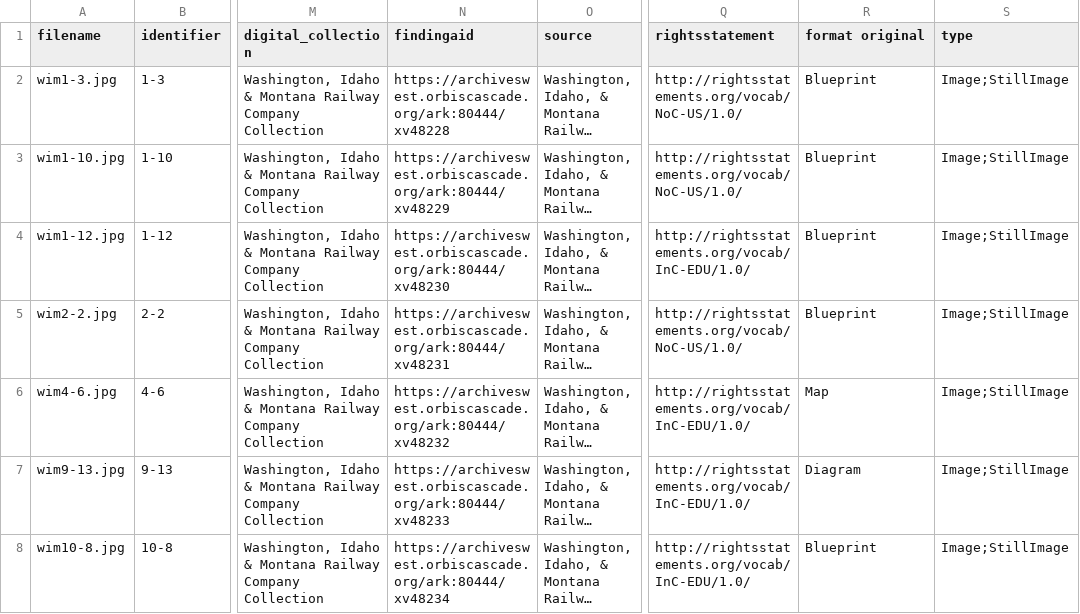
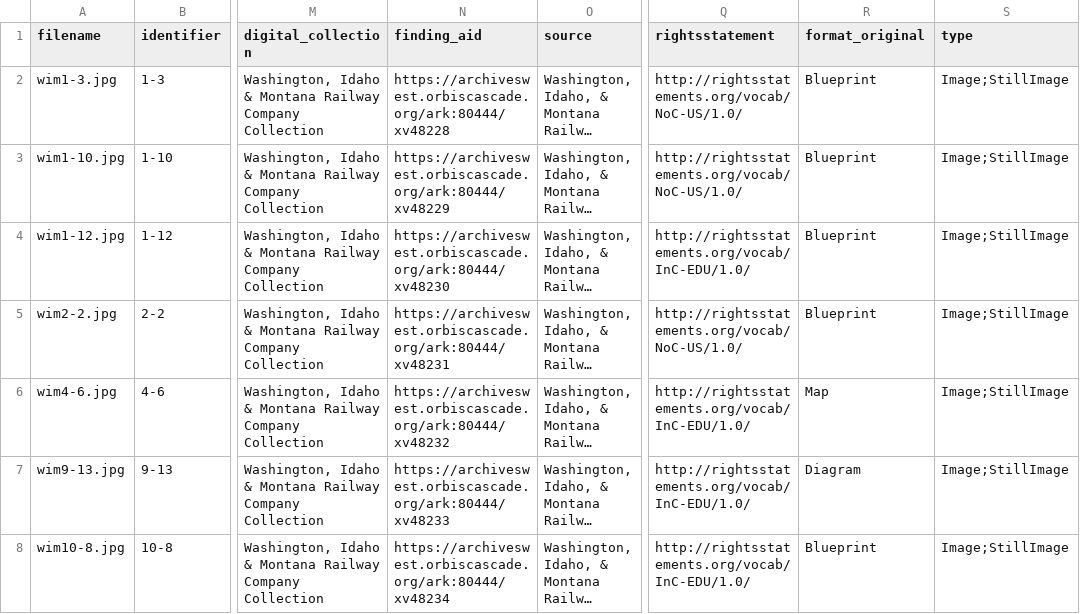
Before and after one commit to uidaholib/base-digital-collections-template, a CSV file: _data/wim.csv, drawn as a sheet; only a part is shown, gaps mark what is left out; long unchanged cells end in …; the diff names each change by its address in the sheet, - before the commit and + after, or states it on an @@ line.

Commit message:
fix metadata field names

```diff
--- a/_data/wim.csv
+++ b/_data/wim.csv
-N1: findingaid
+N1: finding_aid
-R1: format original
+R1: format_original
```
